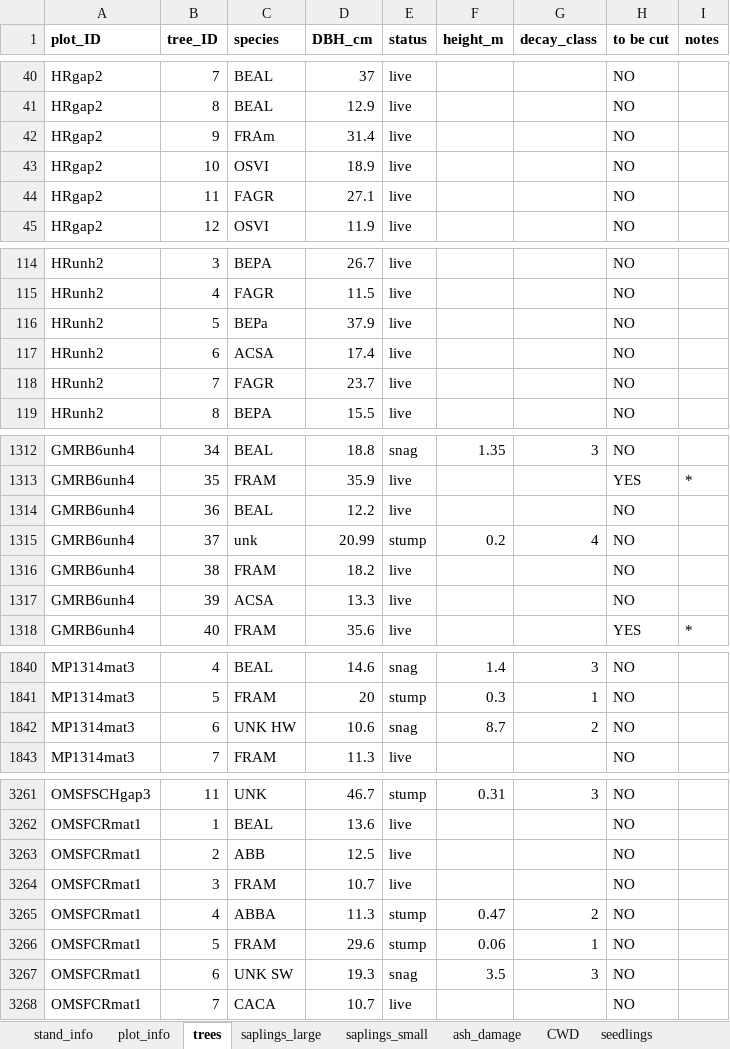
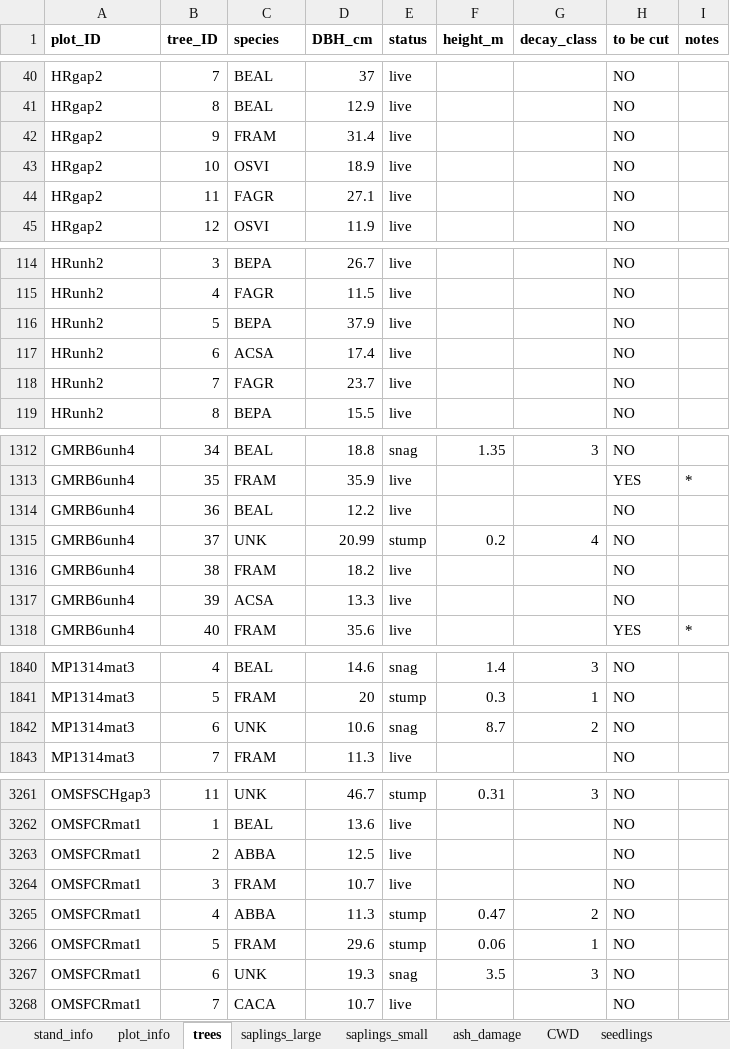
Before and after one commit to Hanusia/mastersthesis, an Excel workbook: EAB_project_2020_cleaned_data.xlsx, sheet trees, drawn as a sheet; only a part is shown, gaps mark what is left out; values as stored, in another font and other column widths than the file's, no borders; the diff covers the shown part only; the diff names each change by its address in the sheet, - before the commit and + after, or states it on an @@ line.

```diff
--- a/EAB_project_2020_cleaned_data.xlsx (sheet trees)
+++ b/EAB_project_2020_cleaned_data.xlsx (sheet trees)
-C42 (species): FRAm
+C42 (species): FRAM
-C116 (species): BEPa
+C116 (species): BEPA
-C1315 (species): unk
+C1315 (species): UNK
-C1842 (species): UNK HW
+C1842 (species): UNK
-C3263 (species): ABB
+C3263 (species): ABBA
-C3267 (species): UNK SW
+C3267 (species): UNK
```
Also changed, not shown: 2 edited cells elsewhere in this sheet, 4 other files.
